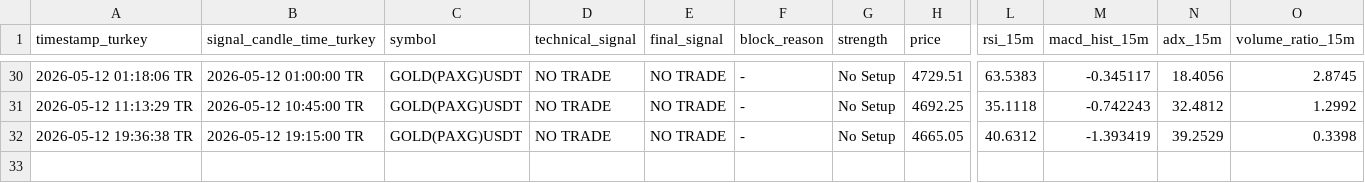
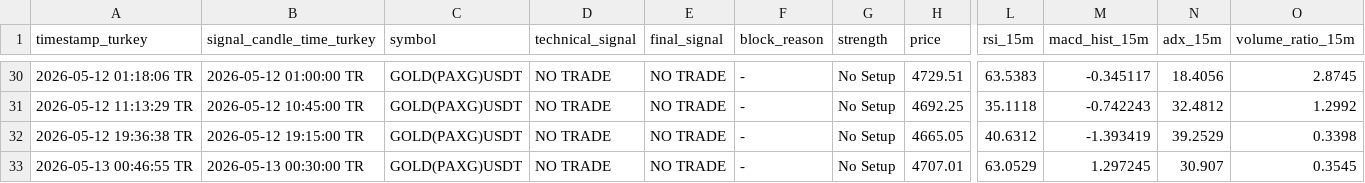
Before and after one commit to Gh2535/paxg-signal-bot, a CSV file: signals_log.csv, drawn as a sheet; only a part is shown, gaps mark what is left out; rows hold the shown columns only; the diff names each change by its address in the sheet, - before the commit and + after, or states it on an @@ line.

```diff
--- a/signals_log.csv
+++ b/signals_log.csv
+row 33: 2026-05-13 00:46:55 TR | 2026-05-13 00:30:00 TR | GOLD(PAXG)USDT | NO TRADE | NO TRADE | - | No Setup | 4707.01 | 63.0529 | 1.297245 | 30.907 | 0.3545
```
Also changed, not shown: btc_signals_log.csv.
